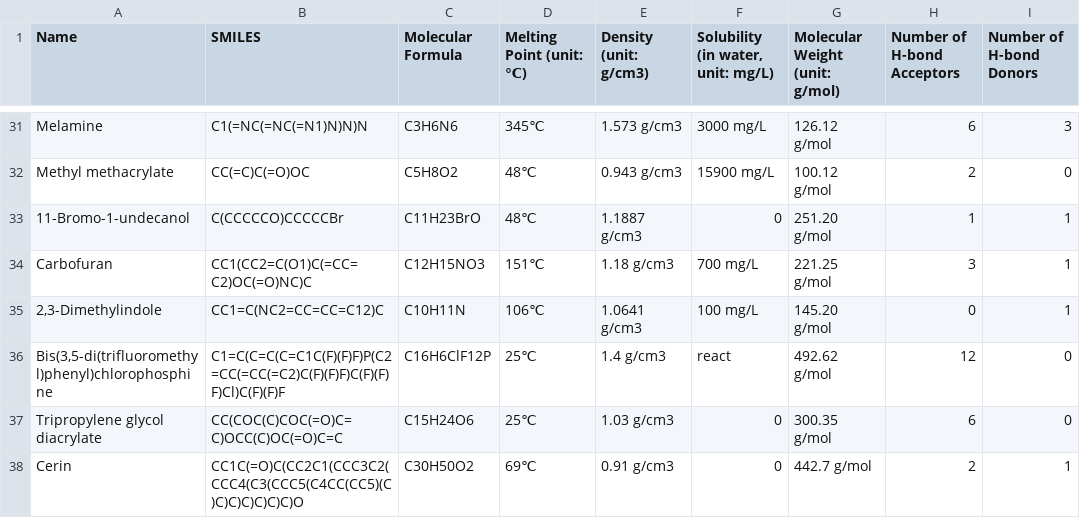
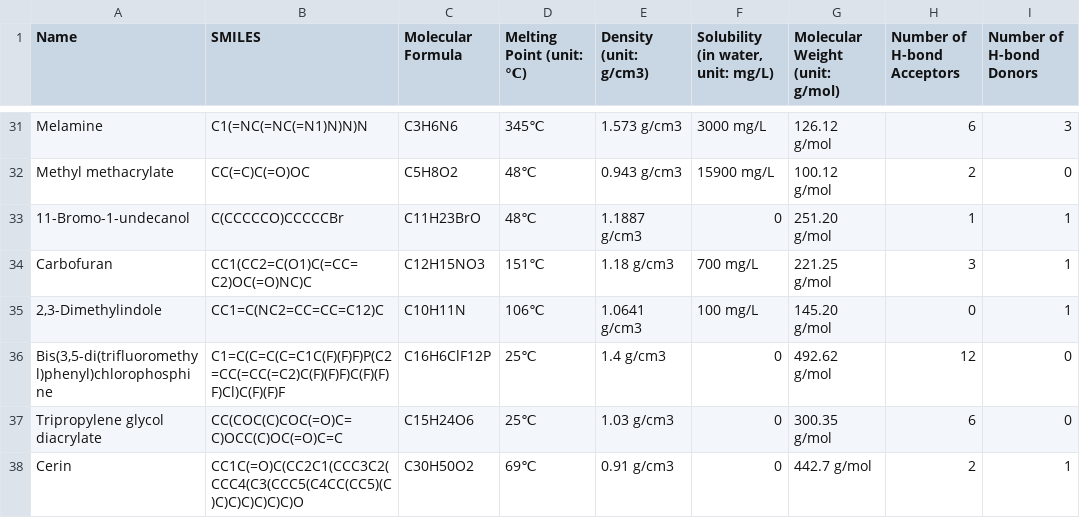
Before and after one commit to harrylaucngd/prompt-eng-master, a CSV file: data/eval_dataset_small_molecule.csv, drawn as a sheet; only a part is shown, gaps mark what is left out; the diff names each change by its address in the sheet, - before the commit and + after, or states it on an @@ line.

Commit message:
All methods tested on small molecule datasets.

```diff
--- a/data/eval_dataset_small_molecule.csv
+++ b/data/eval_dataset_small_molecule.csv
-F36: react
+F36: 0
```
Also changed, not shown: 7 other files.
